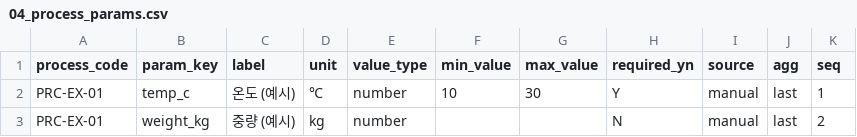
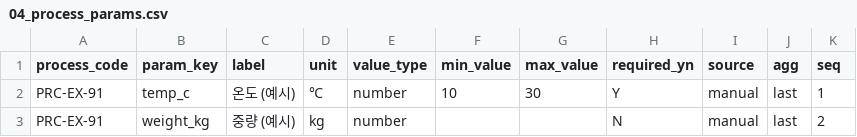
Before and after one commit to superpjh-stack/Total_MES_Solutions, a CSV file: src/mescore/migrate/examples/04_process_params.csv, drawn as a sheet.

```diff
--- a/src/mescore/migrate/examples/04_process_params.csv
+++ b/src/mescore/migrate/examples/04_process_params.csv
@@ -1,3 +1,3 @@
 process_code,param_key,label,unit,value_type,min_value,max_value,required_yn,source,agg,seq
-PRC-EX-01,temp_c,온도 (예시),℃,number,10,30,Y,manual,last,1
-PRC-EX-01,weight_kg,중량 (예시),kg,number,,,N,manual,last,2
+PRC-EX-91,temp_c,온도 (예시),℃,number,10,30,Y,manual,last,1
+PRC-EX-91,weight_kg,중량 (예시),kg,number,,,N,manual,last,2
```
Also changed, not shown: packs/kimchi/seed/equipment_example.csv, packs/kimchi/seed/processes.csv, 24 other files.
